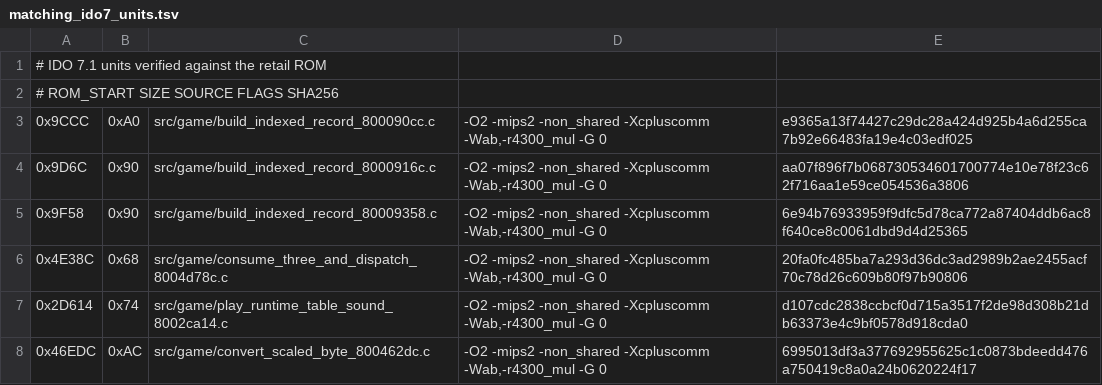
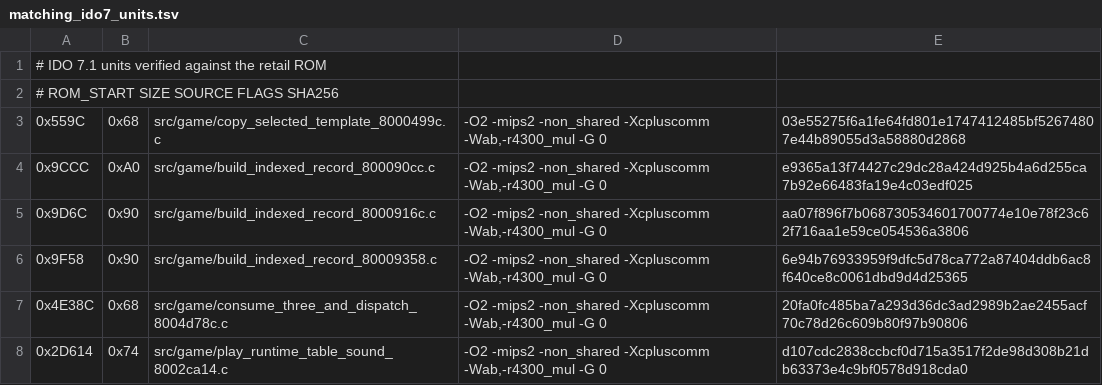
Before and after one commit to TheGh0stShip/Nagano-Winter-Olympics-98-N64, a TSV file: config/us/matching_ido7_units.tsv, drawn as a sheet; only a part is shown; the shorter side is filled out with more unchanged rows; the diff names each change by its address in the sheet, - before the commit and + after, or states it on an @@ line.

Commit message:
Match selected template copy

```diff
--- a/config/us/matching_ido7_units.tsv
+++ b/config/us/matching_ido7_units.tsv
+row 3: 0x559C | 0x68 | src/game/copy_selected_template_8000499c.c | -O2 -mips2 -non_shared -Xcpluscomm -Wab,-r4300_mul -G 0 | 03e55275f6a1fe64fd801e1747412485bf52674807e44b89055d3a58880d2868
```
Also changed, not shown: 5 other files.
